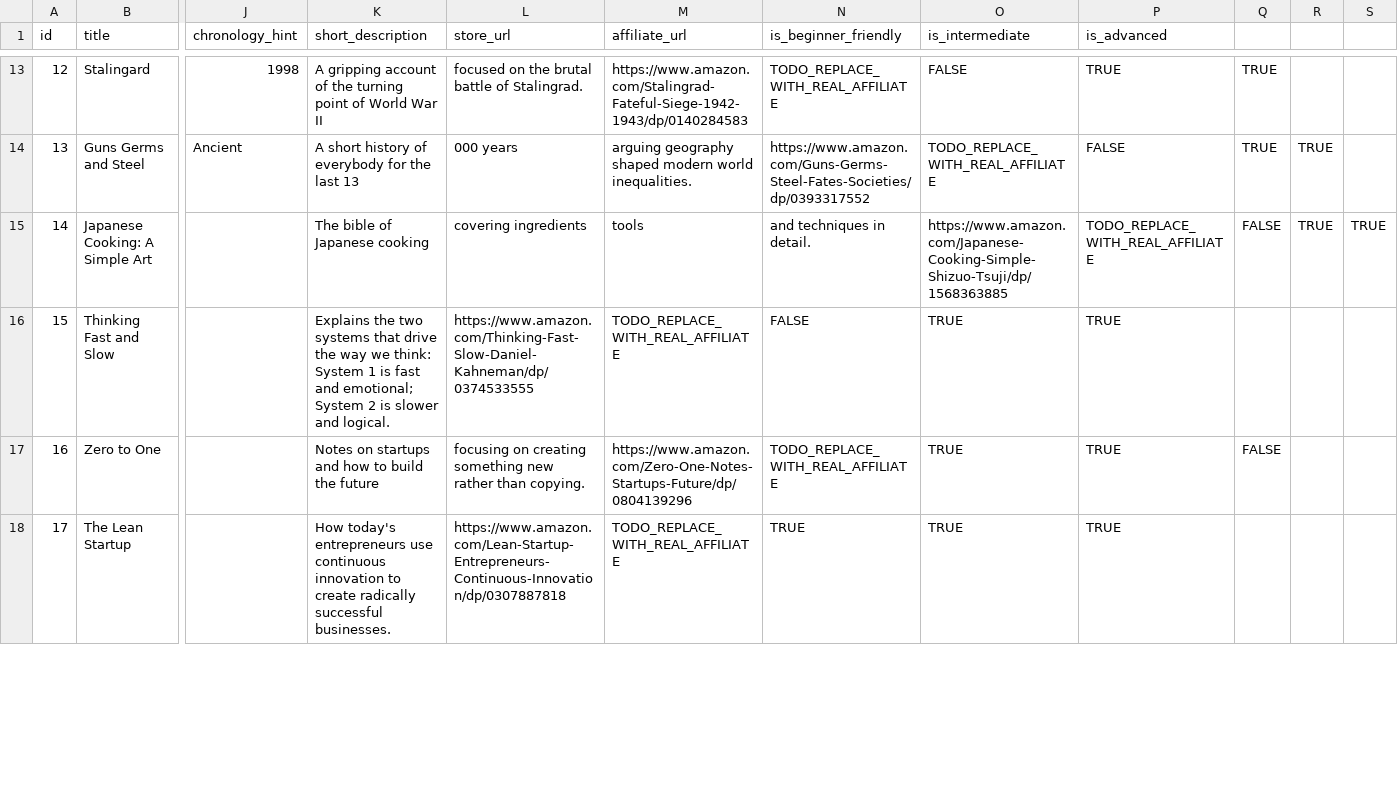
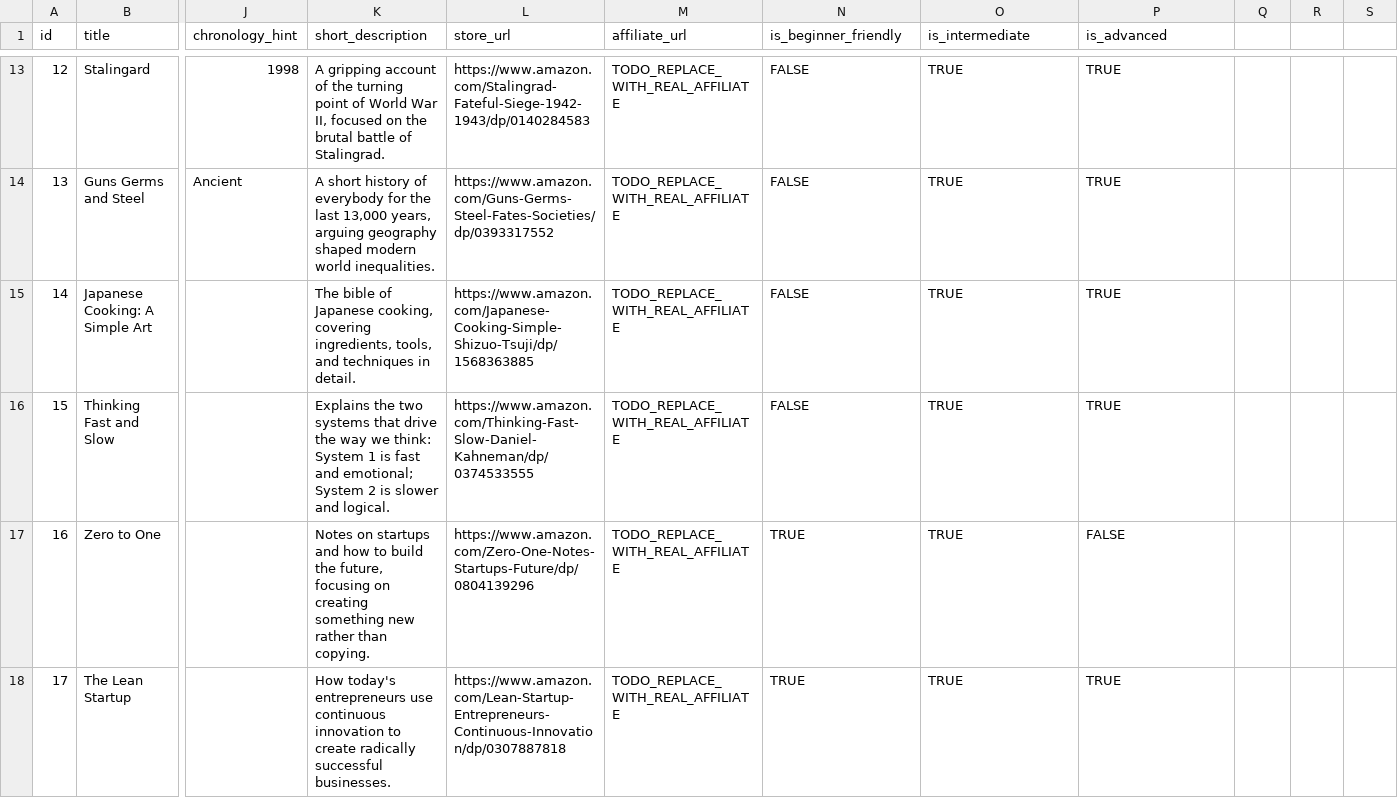
Before and after one commit to halchemylab/halchemy-learning-atlas, a CSV file: data/books.csv, drawn as a sheet; only a part is shown, gaps mark what is left out; the diff covers the shown part only; the diff names each change by its address in the sheet, - before the commit and + after, or states it on an @@ line.

```diff
--- a/data/books.csv
+++ b/data/books.csv
-K13 (short_description): …World War II
+K13 (short_description): …World War II, focused on the brutal battle of Stalingrad.
-L13 (store_url): focused on the brutal battle of Stalingrad.
+L13 (store_url): https://www.amazon.com/Stalingrad-Fateful-Siege-1942-1943/dp/0140284583
-M13 (affiliate_url): https://www.amazon.com/Stalingrad-Fateful-Siege-1942-1943/dp/0140284583
+M13 (affiliate_url): TODO_REPLACE_WITH_REAL_AFFILIATE
-N13 (is_beginner_friendly): TODO_REPLACE_WITH_REAL_AFFILIATE
+N13 (is_beginner_friendly): FALSE
-O13 (is_intermediate): FALSE
+O13 (is_intermediate): TRUE
-Q13:Q14: TRUE
+Q13:Q14: (empty)
-K14 (short_description): …the last 13
+K14 (short_description): …the last 13,000 years, arguing geography shaped modern world inequalities.
-L14 (store_url): 000 years
+L14 (store_url): https://www.amazon.com/Guns-Germs-Steel-Fates-Societies/dp/0393317552
-M14 (affiliate_url): arguing geography shaped modern world inequalities.
+M14 (affiliate_url): TODO_REPLACE_WITH_REAL_AFFILIATE
-N14 (is_beginner_friendly): https://www.amazon.com/Guns-Germs-Steel-Fates-Societies/dp/0393317552
+N14 (is_beginner_friendly): FALSE
-O14 (is_intermediate): TODO_REPLACE_WITH_REAL_AFFILIATE
+O14 (is_intermediate): TRUE
-P14 (is_advanced): FALSE
+P14 (is_advanced): TRUE
-R14:R15: TRUE
+R14:R15: (empty)
-K15 (short_description): …of Japanese cooking
+K15 (short_description): …of Japanese cooking, covering ingredients, tools, and techniques in detail.
-L15 (store_url): covering ingredients
+L15 (store_url): https://www.amazon.com/Japanese-Cooking-Simple-Shizuo-Tsuji/dp/1568363885
-M15 (affiliate_url): tools
+M15 (affiliate_url): TODO_REPLACE_WITH_REAL_AFFILIATE
-N15 (is_beginner_friendly): and techniques in detail.
+N15 (is_beginner_friendly): FALSE
-O15 (is_intermediate): https://www.amazon.com/Japanese-Cooking-Simple-Shizuo-Tsuji/dp/1568363885
+O15 (is_intermediate): TRUE
-P15 (is_advanced): TODO_REPLACE_WITH_REAL_AFFILIATE
+P15 (is_advanced): TRUE
-Q15: FALSE
+Q15: (empty)
-S15: TRUE
+S15: (empty)
-K17 (short_description): …build the future
+K17 (short_description): …build the future, focusing on creating something new rather than copying.
-L17 (store_url): focusing on creating something new rather than copying.
+L17 (store_url): https://www.amazon.com/Zero-One-Notes-Startups-Future/dp/0804139296
-M17 (affiliate_url): https://www.amazon.com/Zero-One-Notes-Startups-Future/dp/0804139296
+M17 (affiliate_url): TODO_REPLACE_WITH_REAL_AFFILIATE
-N17 (is_beginner_friendly): TODO_REPLACE_WITH_REAL_AFFILIATE
+N17 (is_beginner_friendly): TRUE
-P17 (is_advanced): TRUE
+P17 (is_advanced): FALSE
-Q17: FALSE
+Q17: (empty)
```
Also changed, not shown: 109 edited cells elsewhere in this file, 2 other files.
